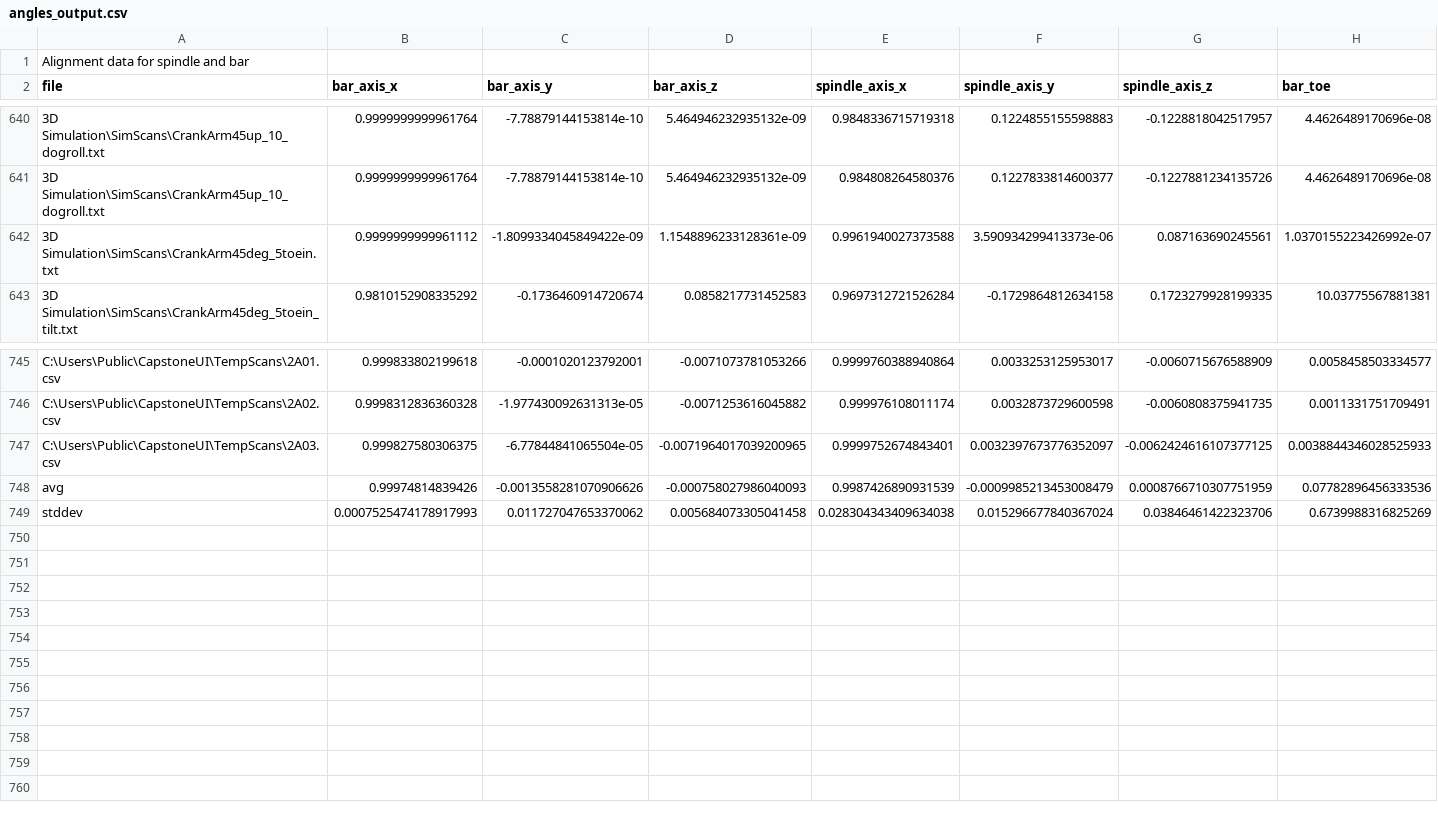
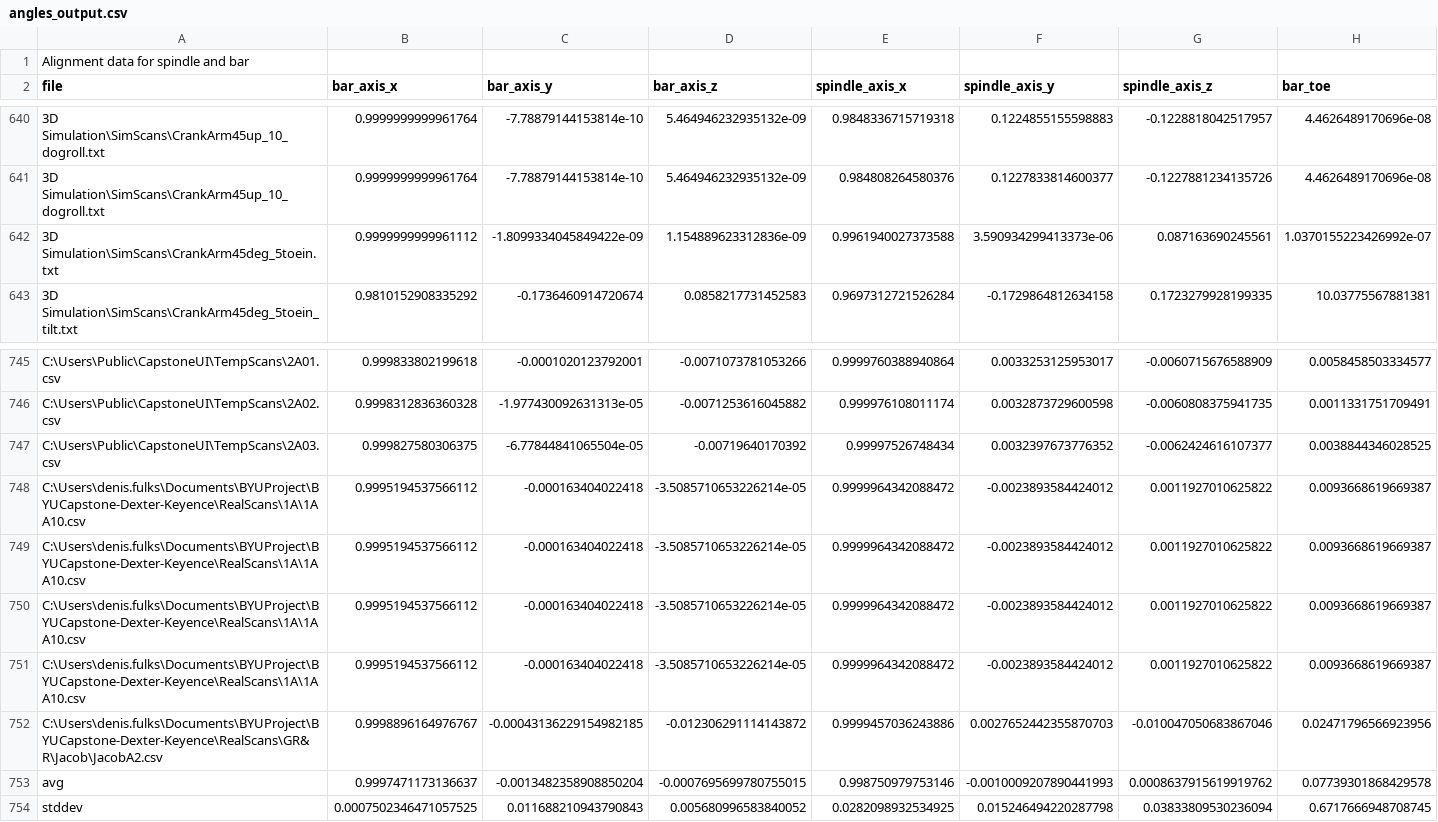
Before and after one commit to AleRicWil/BYUCapstone-Dexter-Keyence, a CSV file: angles_output.csv, drawn as a sheet; only a part is shown, gaps mark what is left out; removed rows and columns are numbered as before the commit, all else as after; rows hold the shown columns only; the diff names each change by its address in the sheet, - before the commit and + after, or states it on an @@ line.

```diff
--- a/angles_output.csv
+++ b/angles_output.csv
-D642 (bar_axis_z): 1.1548896233128361e-09
+D642 (bar_axis_z): 1.154889623312836e-09
-row 747: C:\Users\Public\CapstoneUI\TempScans\2A03.csv | 0.999827580306375 | -6.77844841065504e-05 | -0.0071964017039200965 | 0.9999752674843401 | 0.0032397673776352097 | -0.0062424616107377125 | 0.0038844346028525933
-row 748: avg | 0.99974814839426 | -0.0013558281070906626 | -0.000758027986040093 | 0.9987426890931539 | -0.0009985213453008479 | 0.0008766710307751959 | 0.07782896456333536
-row 749: stddev | 0.0007525474178917993 | 0.011727047653370062 | 0.005684073305041458 | 0.028304343409634038 | 0.015296677840367024 | 0.03846461422323706 | 0.6739988316825269
+row 747: C:\Users\Public\CapstoneUI\TempScans\2A03.csv | 0.999827580306375 | -6.77844841065504e-05 | -0.00719640170392 | 0.99997526748434 | 0.0032397673776352 | -0.0062424616107377 | 0.0038844346028525
+row 748: C:\Users\denis.fulks\Documents\BYUProject\BYUCapstone-Dexter-Keyence\RealScans\1A\1AA10.csv | 0.9995194537566112 | -0.000163404022418 | -3.5085710653226214e-05 | 0.9999964342088472 | -0.0023893584424012 | 0.0011927010625822 | 0.0093668619669387
+row 749: C:\Users\denis.fulks\Documents\BYUProject\BYUCapstone-Dexter-Keyence\RealScans\1A\1AA10.csv | 0.9995194537566112 | -0.000163404022418 | -3.5085710653226214e-05 | 0.9999964342088472 | -0.0023893584424012 | 0.0011927010625822 | 0.0093668619669387
+row 750: C:\Users\denis.fulks\Documents\BYUProject\BYUCapstone-Dexter-Keyence\RealScans\1A\1AA10.csv | 0.9995194537566112 | -0.000163404022418 | -3.5085710653226214e-05 | 0.9999964342088472 | -0.0023893584424012 | 0.0011927010625822 | 0.0093668619669387
+row 751: C:\Users\denis.fulks\Documents\BYUProject\BYUCapstone-Dexter-Keyence\RealScans\1A\1AA10.csv | 0.9995194537566112 | -0.000163404022418 | -3.5085710653226214e-05 | 0.9999964342088472 | -0.0023893584424012 | 0.0011927010625822 | 0.0093668619669387
+row 752: C:\Users\denis.fulks\Documents\BYUProject\BYUCapstone-Dexter-Keyence\RealScans\GR&R\Jacob\JacobA2.csv | 0.9998896164976767 | -0.00043136229154982185 | -0.012306291114143872 | 0.9999457036243886 | 0.0027652442355870703 | -0.010047050683867046 | 0.02471796566923956
+row 753: avg | 0.9997471173136637 | -0.0013482358908850204 | -0.0007695699780755015 | 0.998750979753146 | -0.0010009207890441993 | 0.0008637915619919762 | 0.07739301868429578
+row 754: stddev | 0.0007502346471057525 | 0.011688210943790843 | 0.005680996583840052 | 0.0282098932534925 | 0.015246494220287798 | 0.03833809530236094 | 0.6717666948708745
```
Also changed, not shown: 2 other files.
